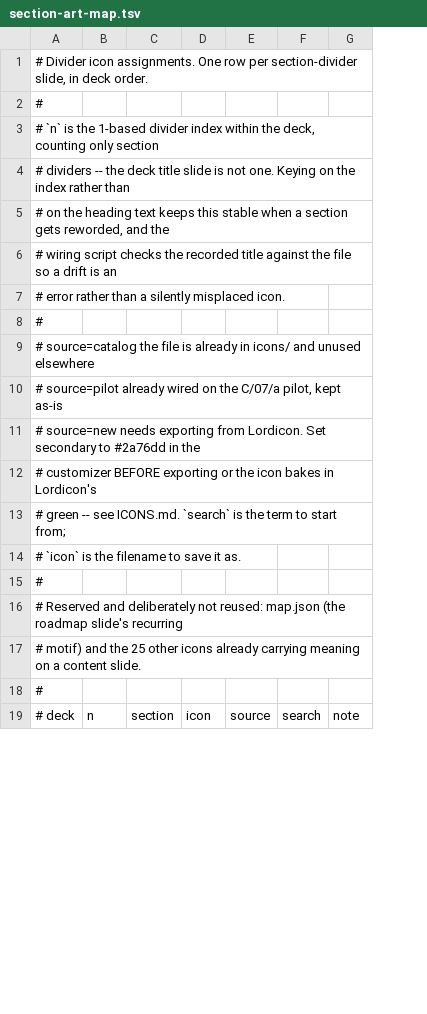
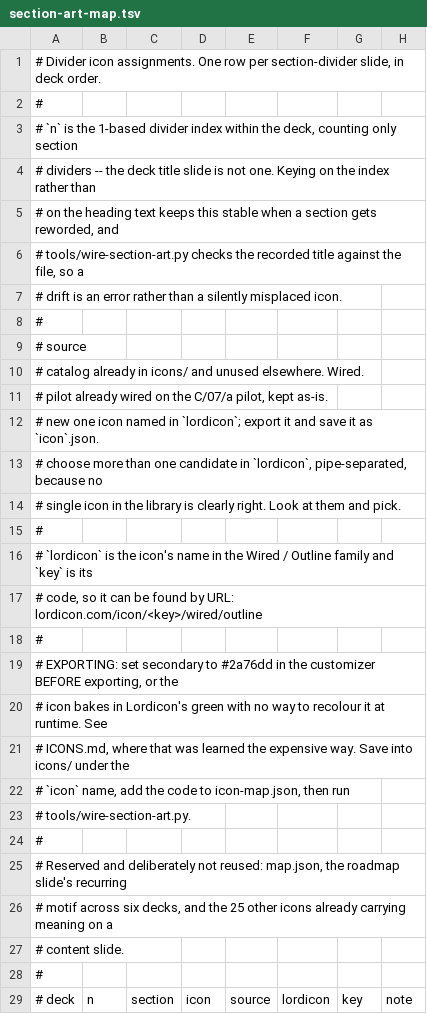
Before and after one commit to jmgirard/psyc790, a TSV file: tools/section-art-map.tsv, drawn as a sheet; only a part is shown; removed rows and columns are numbered as before the commit, all else as after; the diff covers the shown part only; the diff names each change by its address in the sheet, - before the commit and + after, or states it on an @@ line.

```diff
--- a/tools/section-art-map.tsv
+++ b/tools/section-art-map.tsv
-column F, row 19: search
+column F, row 29: lordicon
+column G, row 29: key
-A5: …reworded, and the
+A5: …reworded, and
-A6: # wiring script checks the recorded title against the file so a drift is an
+A6: # tools/wire-section-art.py checks the recorded title against the file, so a
-A7: # error rather…
+A7: # drift is an error rather…
-A9: # source=catalog the file is already in icons/ and unused elsewhere
+A9: # source
-A10: # source=pilot already wired on the C/07/a pilot, kept as-is
+A10: # catalog already in icons/ and unused elsewhere. Wired.
-A11: # source=new needs exporting from Lordicon. Set secondary to #2a76dd in the
+A11: # pilot already wired on the C/07/a pilot, kept as-is.
-A12: # customizer BEFORE exporting or the icon bakes in Lordicon's
+A12: # new one icon named in `lordicon`; export it and save it as `icon`.json.
-A13: # green -- see ICONS.md. `search` is the term to start from;
+A13: # choose more than one candidate in `lordicon`, pipe-separated, because no
-A14: # `icon` is the filename to save it as.
+A14: # single icon in the library is clearly right. Look at them and pick.
-A16: # Reserved and deliberately not reused: map.json (the roadmap slide's recurring
+A16: # `lordicon` is the icon's name in the Wired / Outline family and `key` is its
-A17: # motif) and the 25 other icons already carrying meaning on a content slide.
+A17: # code, so it can be found by URL: lordicon.com/icon/<key>/wired/outline
+row 18: #
+row 19: # EXPORTING: set secondary to #2a76dd in the customizer BEFORE exporting, or the
+row 20: # icon bakes in Lordicon's green with no way to recolour it at runtime. See
+row 21: # ICONS.md, where that was learned the expensive way. Save into icons/ under the
+row 22: # `icon` name, add the code to icon-map.json, then run
+row 23: # tools/wire-section-art.py.
+row 24: #
+row 25: # Reserved and deliberately not reused: map.json, the roadmap slide's recurring
+row 26: # motif across six decks, and the 25 other icons already carrying meaning on a
+row 27: # content slide.
```
Also changed, not shown: 91 edited cells elsewhere in this file, 2 other files.
